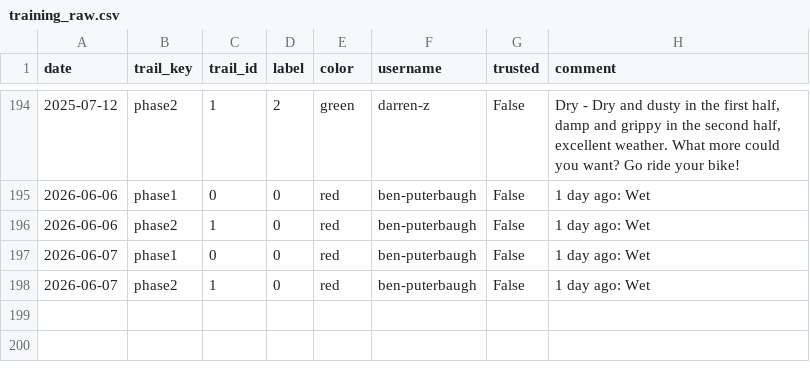
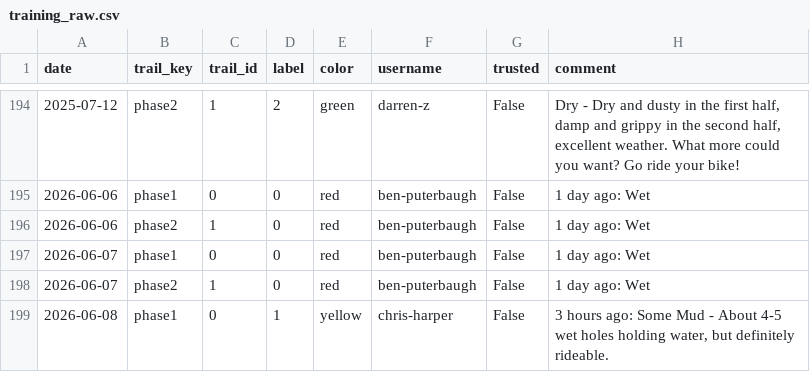
Before and after one commit to goliatham/mtb-trail-conditions-predictor, a CSV file: data/training_raw.csv, drawn as a sheet; only a part is shown, gaps mark what is left out; the diff names each change by its address in the sheet, - before the commit and + after, or states it on an @@ line.

```diff
--- a/data/training_raw.csv
+++ b/data/training_raw.csv
+row 199: 2026-06-08 | phase1 | 0 | 1 | yellow | chris-harper | False | 3 hours ago: Some Mud - About 4-5 wet holes holding water, but definitely rideable.
```
Also changed, not shown: 1 other file.
